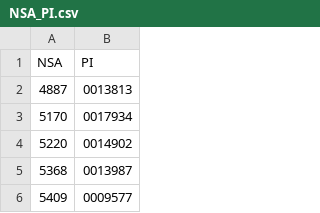
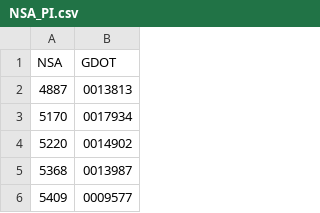
Before and after one commit to ossified65/-day0, a CSV file: NSA_PI.csv, drawn as a sheet; only a part is shown.

Commit message:
Update NSA_PI.csv

```diff
--- a/NSA_PI.csv
+++ b/NSA_PI.csv
@@ -1,2 +1,2 @@
-"NSA	",PI
+"NSA	",GDOT
 4887,"	0013813"
```
